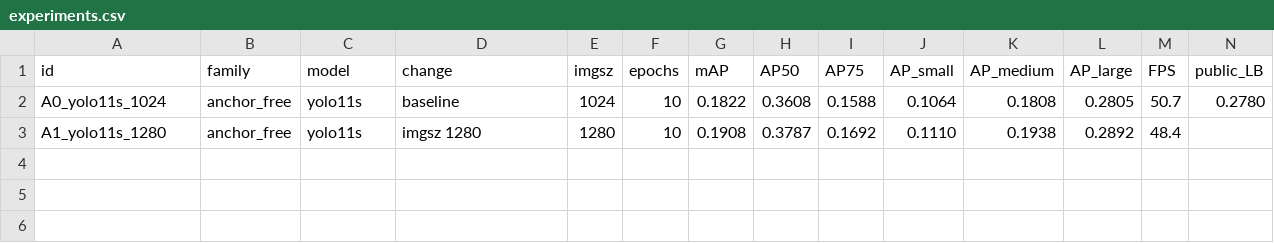
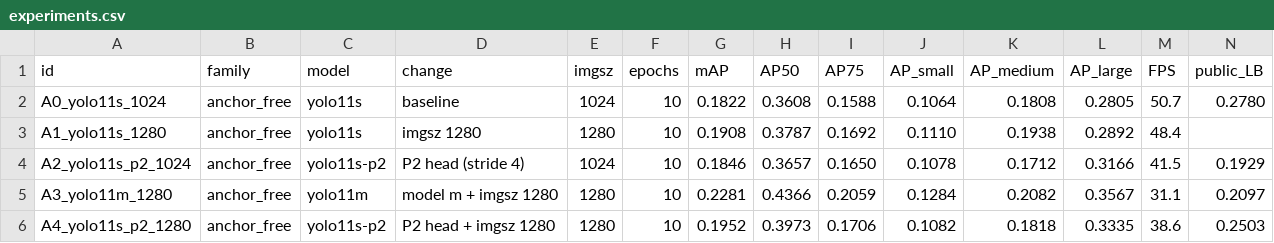
Before and after one commit to PapaJonas/solchanyk_hw2, a CSV file: code/results/experiments.csv, drawn as a sheet; only a part is shown; rows hold the shown columns only; the diff names each change by its address in the sheet, - before the commit and + after, or states it on an @@ line.

Commit message:
A2-A4: P2 head and YOLO11m; val/LB discrepancy analysis

```diff
--- a/code/results/experiments.csv
+++ b/code/results/experiments.csv
+row 4: A2_yolo11s_p2_1024 | anchor_free | yolo11s-p2 | P2 head (stride 4) | 1024 | 10 | 0.1846 | 0.3657 | 0.1650 | 0.1078 | 0.1712 | 0.3166 | 41.5 | 0.1929
+row 5: A3_yolo11m_1280 | anchor_free | yolo11m | model m + imgsz 1280 | 1280 | 10 | 0.2281 | 0.4366 | 0.2059 | 0.1284 | 0.2082 | 0.3567 | 31.1 | 0.2097
+row 6: A4_yolo11s_p2_1280 | anchor_free | yolo11s-p2 | P2 head + imgsz 1280 | 1280 | 10 | 0.1952 | 0.3973 | 0.1706 | 0.1082 | 0.1818 | 0.3335 | 38.6 | 0.2503
```
Also changed, not shown: 3 other files.
